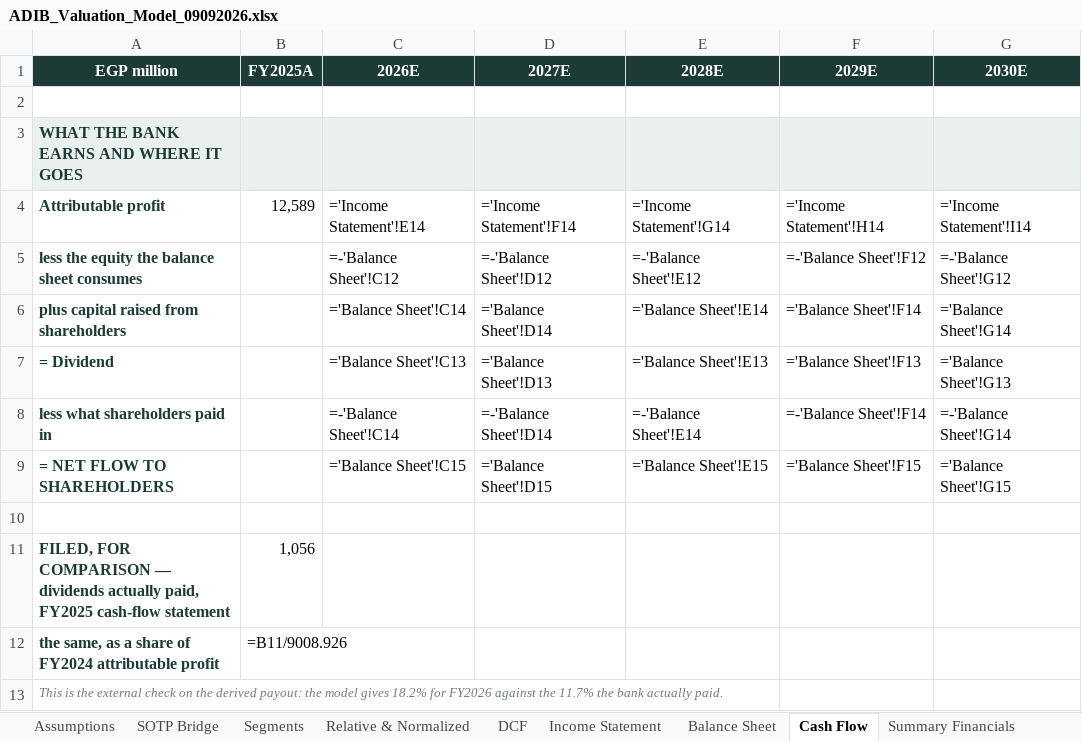
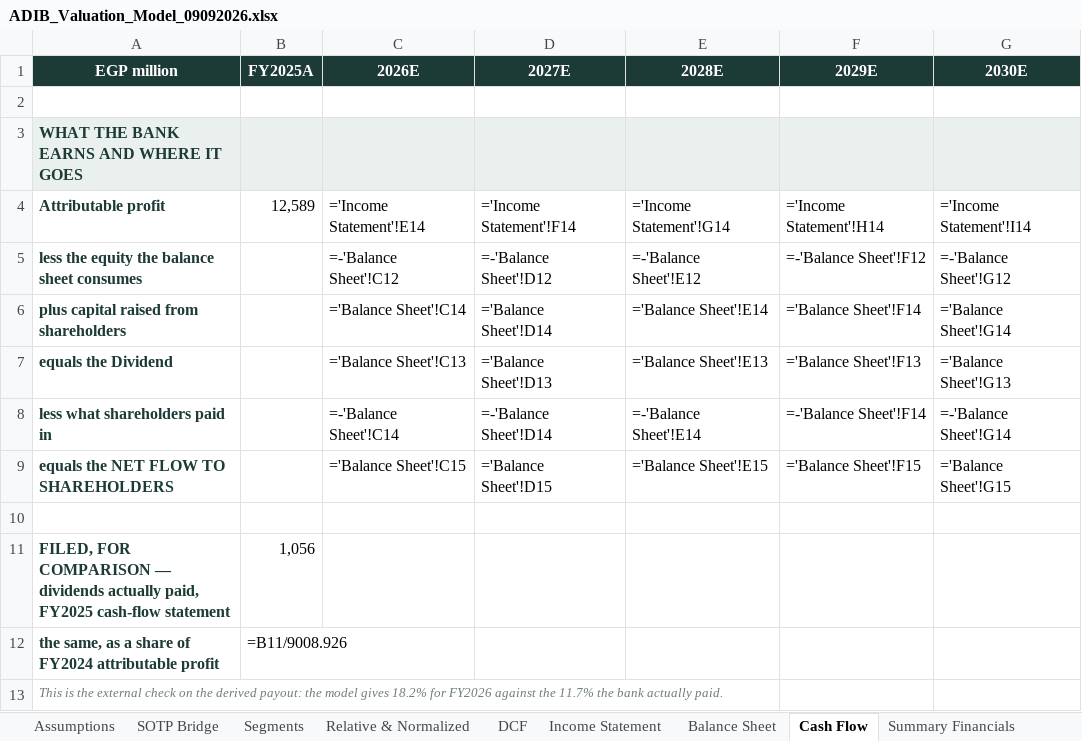
Before and after one commit to sherifomarsaleh/testahil, an Excel workbook: engine/adib_study/ADIB_Valuation_Model_09092026.xlsx, sheet Cash Flow, drawn as a sheet; values as stored, in another font and other column widths than the file's, no borders; formulas without a stored value are shown as written; the diff names each change by its address in the sheet, - before the commit and + after, or states it on an @@ line.

```diff
--- a/engine/adib_study/ADIB_Valuation_Model_09092026.xlsx (sheet Cash Flow)
+++ b/engine/adib_study/ADIB_Valuation_Model_09092026.xlsx (sheet Cash Flow)
-A7 (EGP million): = Dividend
+A7 (EGP million): equals the Dividend
-A9 (EGP million): = NET FLOW TO SHAREHOLDERS
+A9 (EGP million): equals the NET FLOW TO SHAREHOLDERS
```
Also changed, not shown: sheet Fundamental Valuation, 3 other files.
